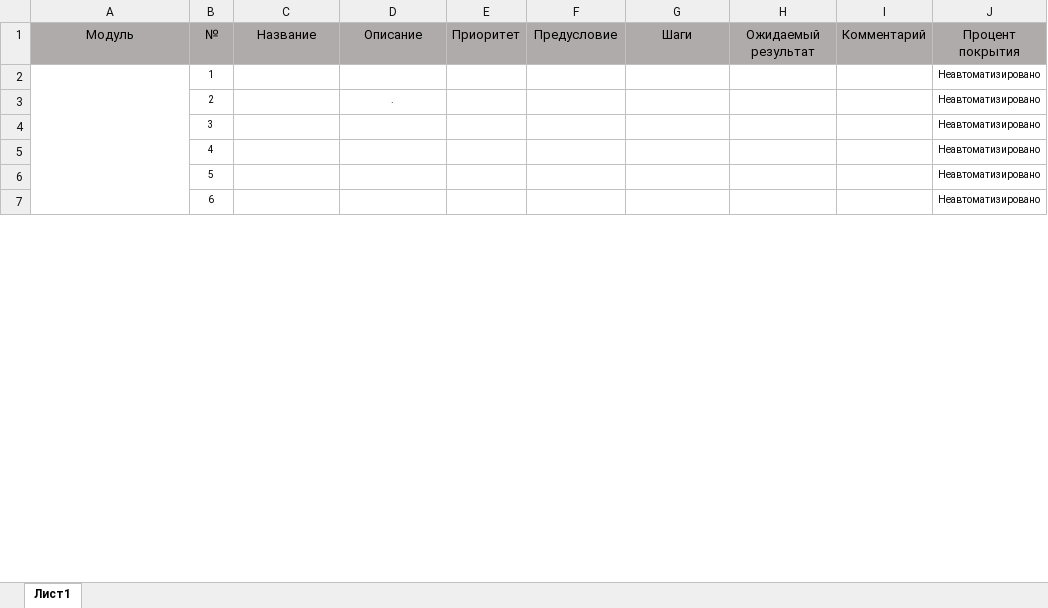
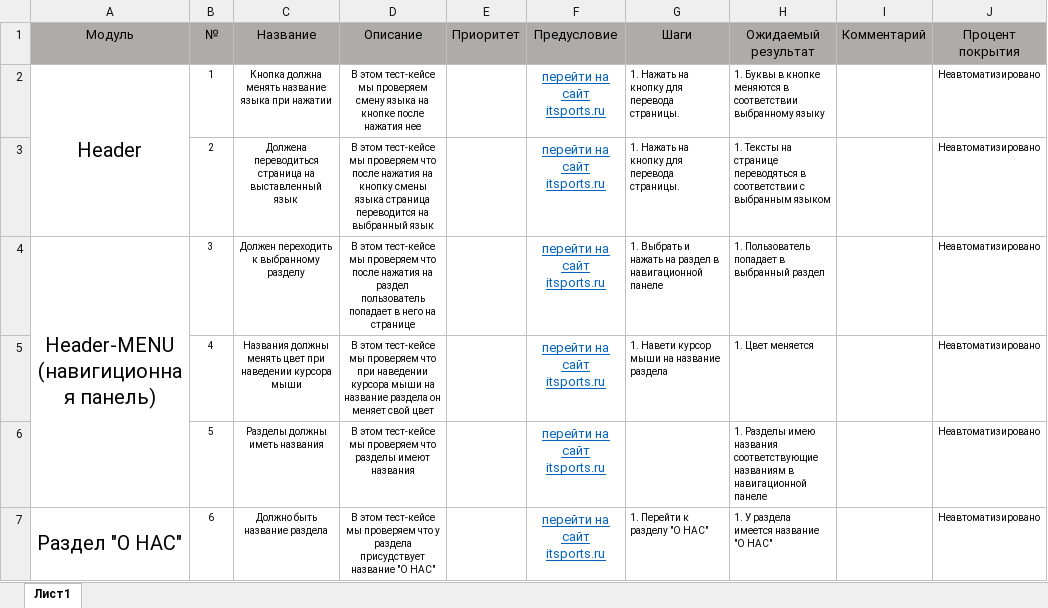
Before and after one commit to ivan3035789/ITSSport, an Excel workbook: Cases.xlsx, sheet Лист1, drawn as a sheet; only a part is shown; values as stored, in another font and other column widths than the file's, no borders; removed rows and columns are numbered as before the commit, all else as after; the diff covers the shown part only; the diff names each change by its address in the sheet, - before the commit and + after, or states it on an @@ line.

```diff
--- a/Cases.xlsx (sheet Лист1)
+++ b/Cases.xlsx (sheet Лист1)
-A2 (Модуль): (empty)
+A2 (Модуль): Header
-A2:A14 merged
+A2:A3 merged
-C2 (Название): (empty)
+C2 (Название): Кнопка должна менять название языка при нажатии
-D2 (Описание): (empty)
+D2 (Описание): В этом тест-кейсе мы проверяем смену языка на кнопке после нажатия нее
-F2:F7 (Предусловие): (empty)
+F2:F7 (Предусловие): перейти на сайт itsports.ru
-G2:G3 (Шаги): (empty)
+G2:G3 (Шаги): 1. Нажать на кнопку для перевода страницы.
-H2 (Ожидаемый результат): (empty)
+H2 (Ожидаемый результат): 1. Буквы в кнопке меняются в соответствии выбранному языку
-C3 (Название): (empty)
+C3 (Название): Должена переводиться страница на выставленный язык
-D3 (Описание): .
+D3 (Описание): В этом тест-кейсе мы проверяем что после нажатия на кнопку смены языка страница переводится на выбранный язык
-H3 (Ожидаемый результат): (empty)
+H3 (Ожидаемый результат): 1. Тексты на странице переводяться в соответствии с выбранным языком
-A4 (Модуль): (empty)
+A4 (Модуль): Header-MENU (навигиционная панель)
+A4:A6 merged
-C4 (Название): (empty)
+C4 (Название): Должен переходить к выбранному разделу
-D4 (Описание): (empty)
+D4 (Описание): В этом тест-кейсе мы проверяем что после нажатия на раздел пользователь попадает в него на странице
-G4 (Шаги): (empty)
+G4 (Шаги): 1. Выбрать и нажать на раздел в навигационной панеле
-H4 (Ожидаемый результат): (empty)
+H4 (Ожидаемый результат): 1. Пользователь попадает в выбранный раздел
-C5 (Название): (empty)
+C5 (Название): Названия должны менять цвет при наведении курсора мыши
-D5 (Описание): (empty)
+D5 (Описание): В этом тест-кейсе мы проверяем что при наведении курсора мыши на название раздела он меняет свой цвет
-G5 (Шаги): (empty)
+G5 (Шаги): 1. Навети курсор мыши на название раздела
-H5 (Ожидаемый результат): (empty)
+H5 (Ожидаемый результат): 1. Цвет меняется
-C6 (Название): (empty)
+C6 (Название): Разделы должны иметь названия
-D6 (Описание): (empty)
+D6 (Описание): В этом тест-кейсе мы проверяем что разделы имеют названия
-H6 (Ожидаемый результат): (empty)
+H6 (Ожидаемый результат): 1. Разделы имею названия соответствующие названиям в навигационной панеле
-A7 (Модуль): (empty)
+A7 (Модуль): Раздел "О НАС"
+A7:A10 merged
-C7 (Название): (empty)
+C7 (Название): Должно быть название раздела
-D7 (Описание): (empty)
+D7 (Описание): В этом тест-кейсе мы проверяем что у раздела присудствует название "О НАС"
-G7 (Шаги): (empty)
+G7 (Шаги): 1. Перейти к разделу "О НАС"
-H7 (Ожидаемый результат): (empty)
+H7 (Ожидаемый результат): 1. У раздела имеется название "О НАС"
```
Also changed, not shown: 90 added rows, 36 edited cells and merged cells elsewhere in this sheet, Check.xlsx.
